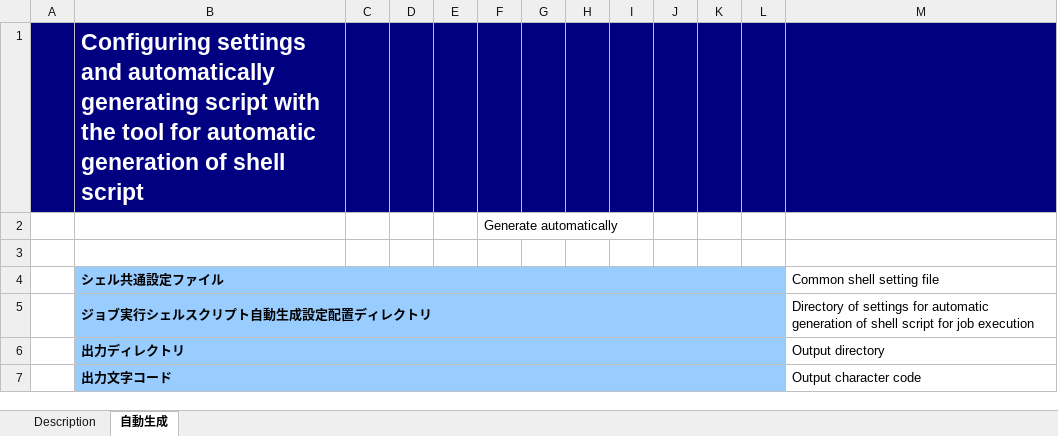
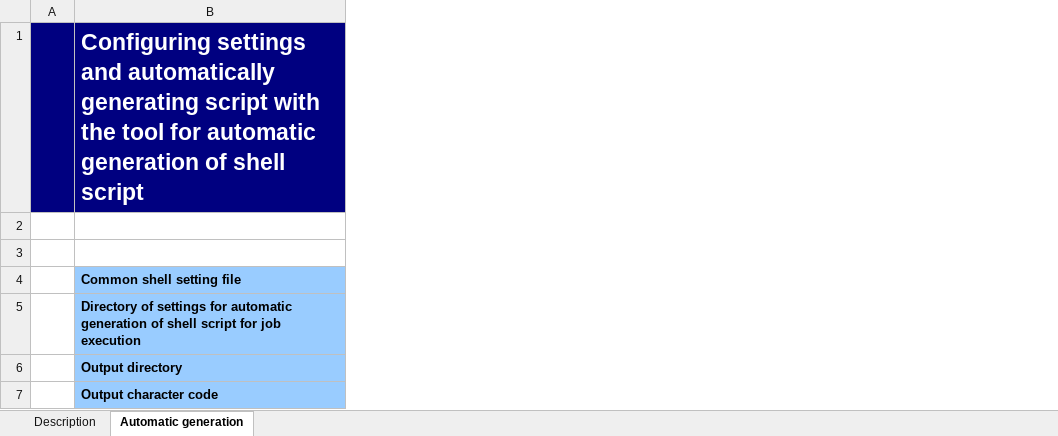
Before and after one commit to nablarch-development-standards/nablarch-development-standards-tools, an Excel workbook: en/Batch-Development-Assistance/Shell_Script_Automatic_Generation_Tool.xlsm, sheet Automatic generation, drawn as a sheet; values as stored, in another font and other column widths than the file's, no borders; charts and pictures not drawn; removed rows and columns are numbered as before the commit, all else as after; the diff names each change by its address in the sheet, - before the commit and + after, or states it on an @@ line.

```diff
--- a/en/Batch-Development-Assistance/Shell_Script_Automatic_Generation_Tool.xlsm (sheet Automatic generation)
+++ b/en/Batch-Development-Assistance/Shell_Script_Automatic_Generation_Tool.xlsm (sheet Automatic generation)
-sheet tab: 自動生成
+sheet tab: Automatic generation
-column B, rows 1-7: Configuring settings and automatically generating script with the tool for automatic generation of shell script |  |  | シェル共通設定ファイル | ジョブ実行シェルスクリプト自動生成設定配置ディレクトリ | 出力ディレクトリ | 出力文字コード
-column C, empty
-column D, empty
-column E, empty
-column F, row 2: Generate automatically
-column G, empty
-column H, empty
-column I, empty
-column J, empty
-column K, empty
-column L, empty
-B1: (empty)
+B1: Configuring settings and automatically generating script with the tool for automatic generation of shell script
@@ B4:B7 fill: none → #99CCFF, bold: off → on @@
```
Also changed, not shown: sheet Description, charts or pictures, en/Creating-data-for-registration/Data_Creation_Tool_for_Request_Table_Registration.xlsm, en/DB-Design/Domain_Class_Creation_Tool.xlsm, 7 other files.
